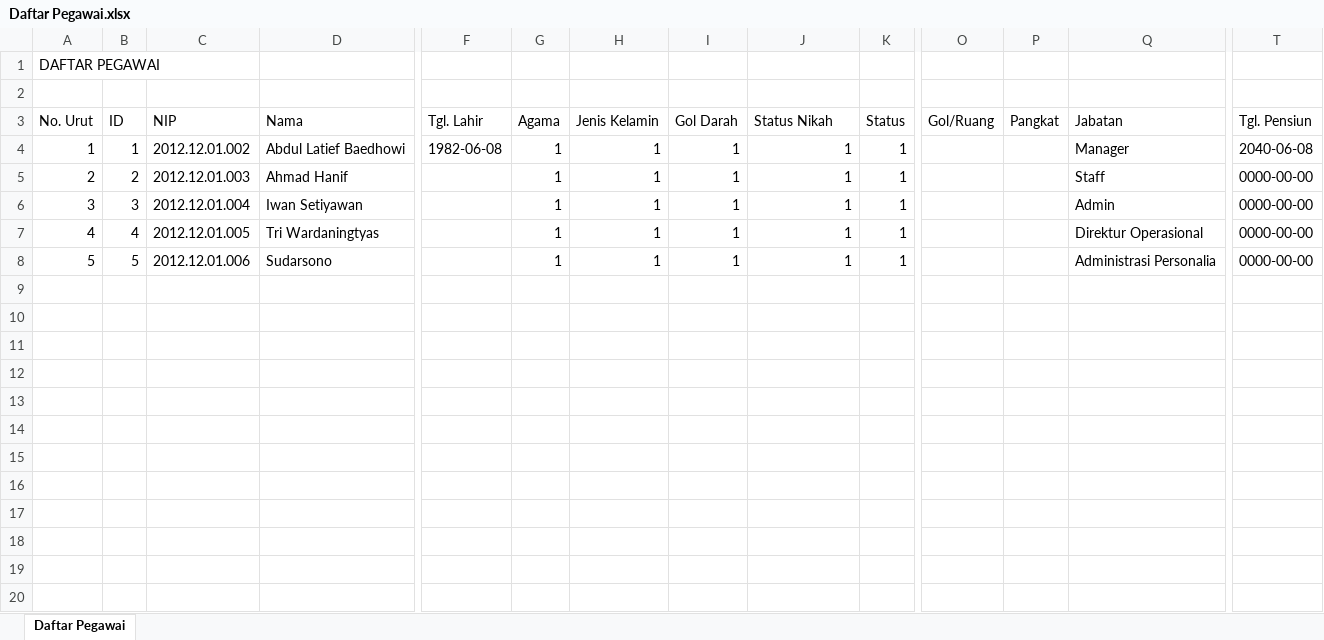
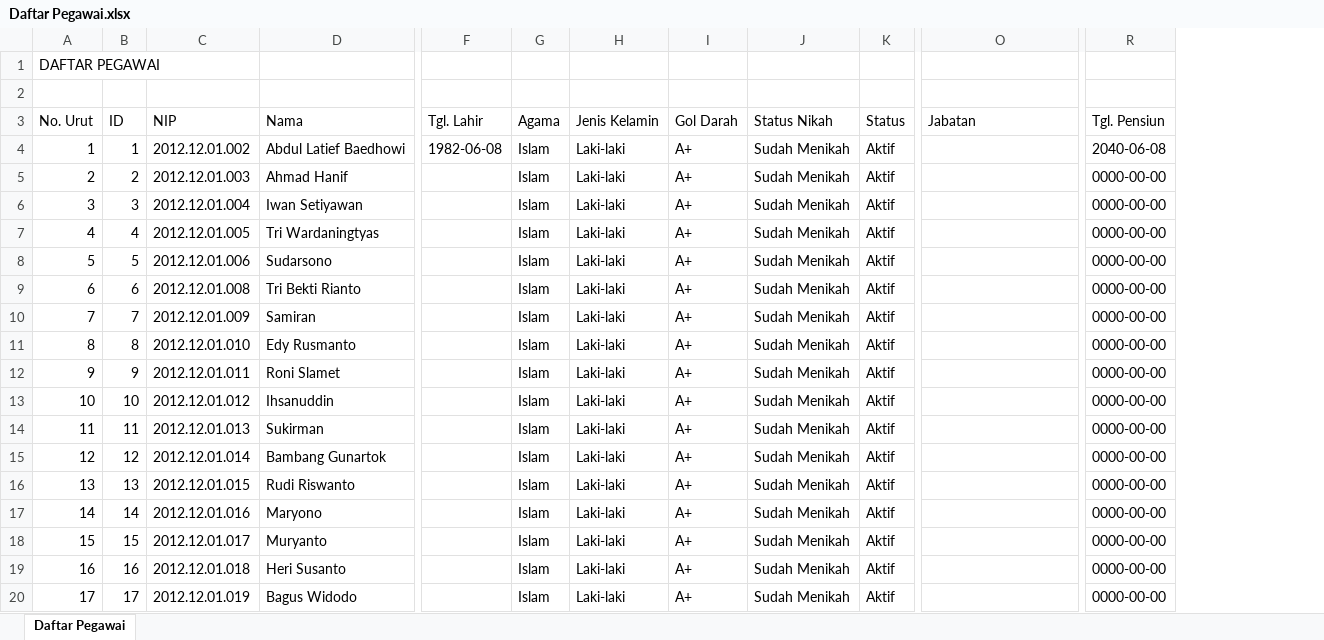
Before and after one commit to FadelNurAkhmad/Simpeg_PT_Gramasurya, an Excel workbook: assets/excel/Daftar Pegawai.xlsx, sheet Daftar Pegawai, drawn as a sheet; only a part is shown, gaps mark what is left out; values as stored, in another font and other column widths than the file's, no borders; removed rows and columns are numbered as before the commit, all else as after; rows hold the shown columns only; the diff covers the shown part only; the diff names each change by its address in the sheet, - before the commit and + after, or states it on an @@ line.

Commit message:
excel nya

```diff
--- a/assets/excel/Daftar Pegawai.xlsx (sheet Daftar Pegawai)
+++ b/assets/excel/Daftar Pegawai.xlsx (sheet Daftar Pegawai)
-column O (Gol/Ruang), empty
-column P (Pangkat), empty
-G4:G8 (Agama): 1
+G4:G8 (Agama): Islam
-H4:H8 (Jenis Kelamin): 1
+H4:H8 (Jenis Kelamin): Laki-laki
-I4:I8 (Gol Darah): 1
+I4:I8 (Gol Darah): A+
-J4:J8 (Status Nikah): 1
+J4:J8 (Status Nikah): Sudah Menikah
-K4:K8 (Status): 1
+K4:K8 (Status): Aktif
-O4 (Jabatan): Manager
+O4 (Jabatan): (empty)
-O5 (Jabatan): Staff
+O5 (Jabatan): (empty)
-O6 (Jabatan): Admin
+O6 (Jabatan): (empty)
-O7 (Jabatan): Direktur Operasional
+O7 (Jabatan): (empty)
-O8 (Jabatan): Administrasi Personalia
+O8 (Jabatan): (empty)
+row 9: 6 | 6 | 2012.12.01.008 | Tri Bekti Rianto |  | Islam | Laki-laki | A+ | Sudah Menikah | Aktif |  | 0000-00-00
+row 10: 7 | 7 | 2012.12.01.009 | Samiran |  | Islam | Laki-laki | A+ | Sudah Menikah | Aktif |  | 0000-00-00
+row 11: 8 | 8 | 2012.12.01.010 | Edy Rusmanto |  | Islam | Laki-laki | A+ | Sudah Menikah | Aktif |  | 0000-00-00
+row 12: 9 | 9 | 2012.12.01.011 | Roni Slamet |  | Islam | Laki-laki | A+ | Sudah Menikah | Aktif |  | 0000-00-00
+row 13: 10 | 10 | 2012.12.01.012 | Ihsanuddin |  | Islam | Laki-laki | A+ | Sudah Menikah | Aktif |  | 0000-00-00
+row 14: 11 | 11 | 2012.12.01.013 | Sukirman |  | Islam | Laki-laki | A+ | Sudah Menikah | Aktif |  | 0000-00-00
+row 15: 12 | 12 | 2012.12.01.014 | Bambang Gunartok |  | Islam | Laki-laki | A+ | Sudah Menikah | Aktif |  | 0000-00-00
+row 16: 13 | 13 | 2012.12.01.015 | Rudi Riswanto |  | Islam | Laki-laki | A+ | Sudah Menikah | Aktif |  | 0000-00-00
+row 17: 14 | 14 | 2012.12.01.016 | Maryono |  | Islam | Laki-laki | A+ | Sudah Menikah | Aktif |  | 0000-00-00
+row 18: 15 | 15 | 2012.12.01.017 | Muryanto |  | Islam | Laki-laki | A+ | Sudah Menikah | Aktif |  | 0000-00-00
+row 19: 16 | 16 | 2012.12.01.018 | Heri Susanto |  | Islam | Laki-laki | A+ | Sudah Menikah | Aktif |  | 0000-00-00
+row 20: 17 | 17 | 2012.12.01.019 | Bagus Widodo |  | Islam | Laki-laki | A+ | Sudah Menikah | Aktif |  | 0000-00-00
```
Also changed, not shown: 149 added rows elsewhere in this sheet, assets/excel/Report Bezetting.xlsx, assets/excel/Report DUK.xlsx, 3 other files.
